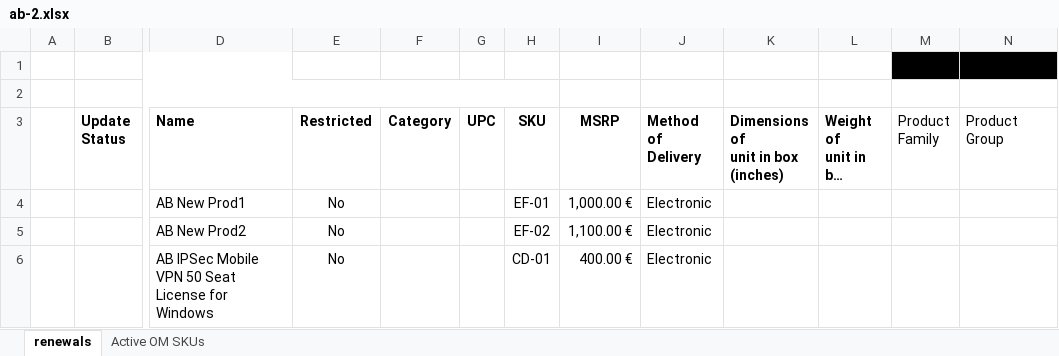
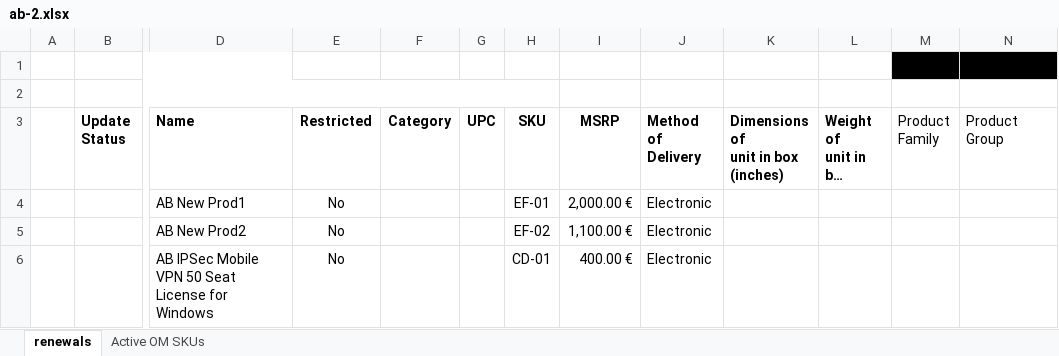
Before and after one commit to GrzegorzTwardy/Quickport, an Excel workbook: data/ab-2.xlsx, sheet renewals, drawn as a sheet; only a part is shown, gaps mark what is left out; long unchanged cells end in …; values as stored, in another font and other column widths than the file's, no borders; conditional formats and table styles not drawn; the diff names each change by its address in the sheet, - before the commit and + after, or states it on an @@ line.

```diff
--- a/data/ab-2.xlsx (sheet renewals)
+++ b/data/ab-2.xlsx (sheet renewals)
-I4 (MSRP): 1,000.00 €
+I4 (MSRP): 2,000.00 €
```
Also changed, not shown: 27 other files.
